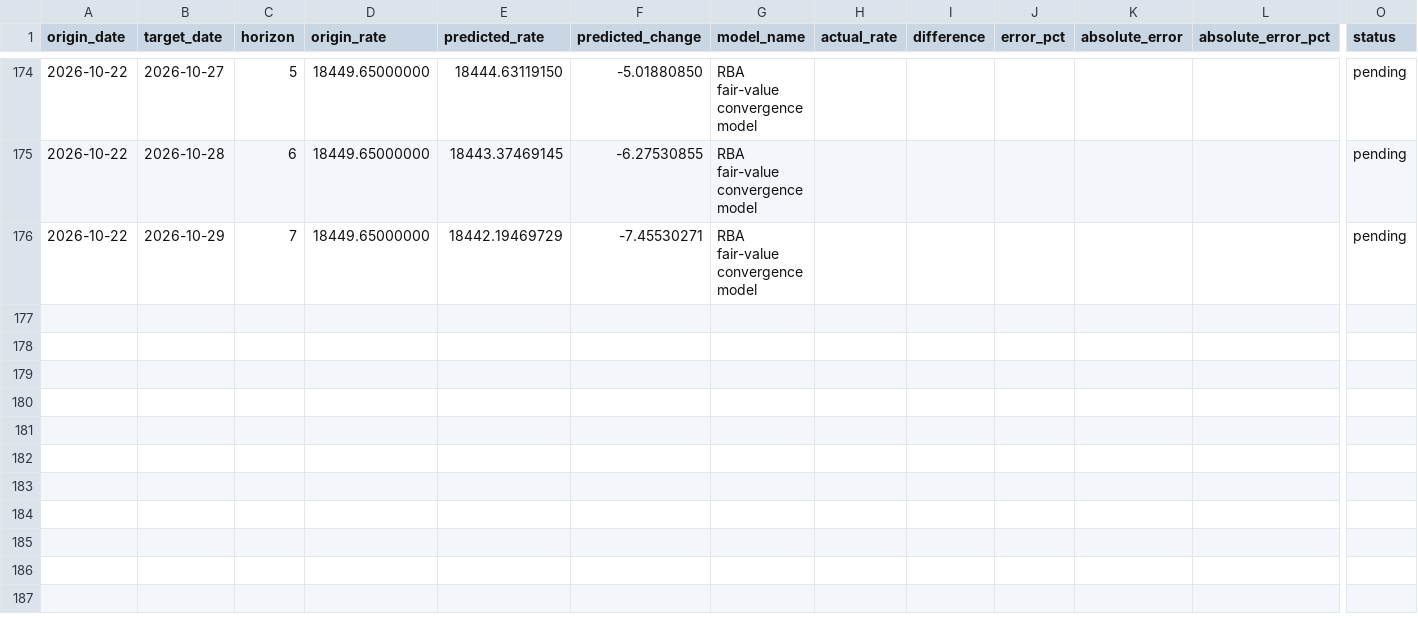
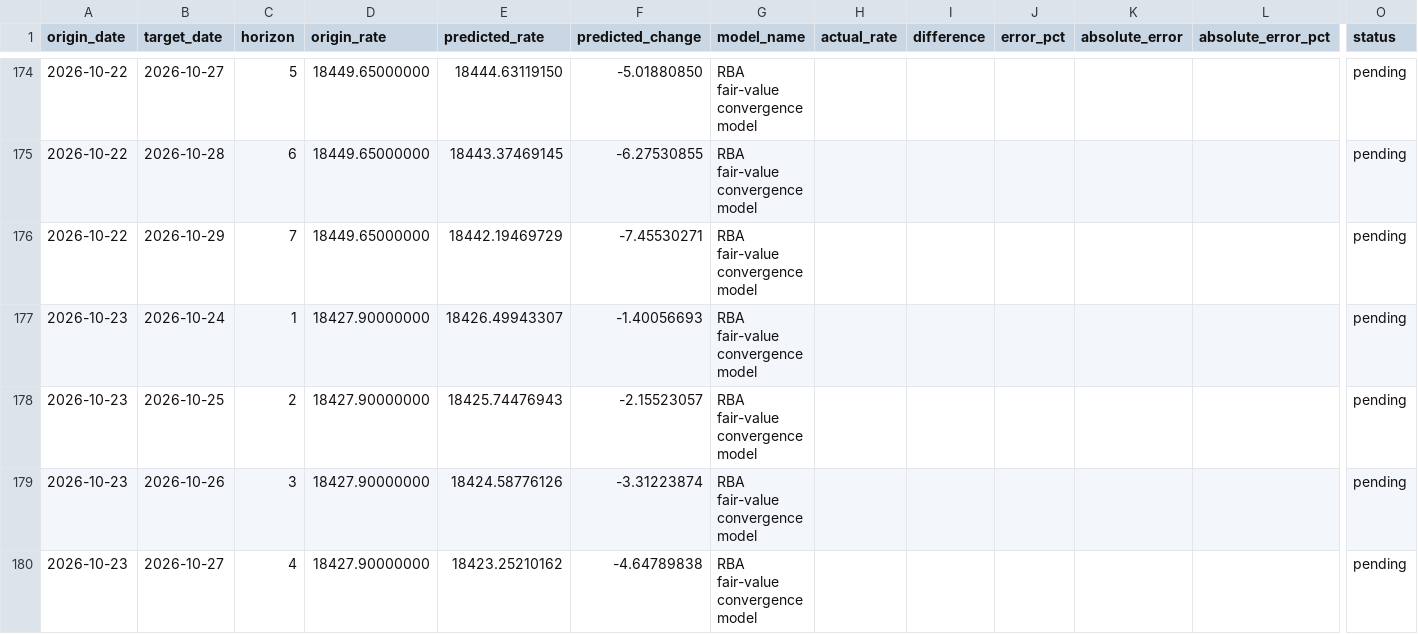
Before and after one commit to vukhanhlinhle2609/vnd-aud-transfer, a CSV file: data/forecast_history.csv, drawn as a sheet; only a part is shown, gaps mark what is left out; rows hold the shown columns only; the diff covers the shown part only; the diff names each change by its address in the sheet, - before the commit and + after, or states it on an @@ line.

```diff
--- a/data/forecast_history.csv
+++ b/data/forecast_history.csv
+row 177: 2026-10-23 | 2026-10-24 | 1 | 18427.90000000 | 18426.49943307 | -1.40056693 | RBA fair-value convergence model |  |  |  |  |  | pending
+row 178: 2026-10-23 | 2026-10-25 | 2 | 18427.90000000 | 18425.74476943 | -2.15523057 | RBA fair-value convergence model |  |  |  |  |  | pending
+row 179: 2026-10-23 | 2026-10-26 | 3 | 18427.90000000 | 18424.58776126 | -3.31223874 | RBA fair-value convergence model |  |  |  |  |  | pending
+row 180: 2026-10-23 | 2026-10-27 | 4 | 18427.90000000 | 18423.25210162 | -4.64789838 | RBA fair-value convergence model |  |  |  |  |  | pending
```
Also changed, not shown: 3 added rows and 56 edited cells elsewhere in this file, data/market_factors.csv, data/vcb_aud_daily.csv, 2 other files.
